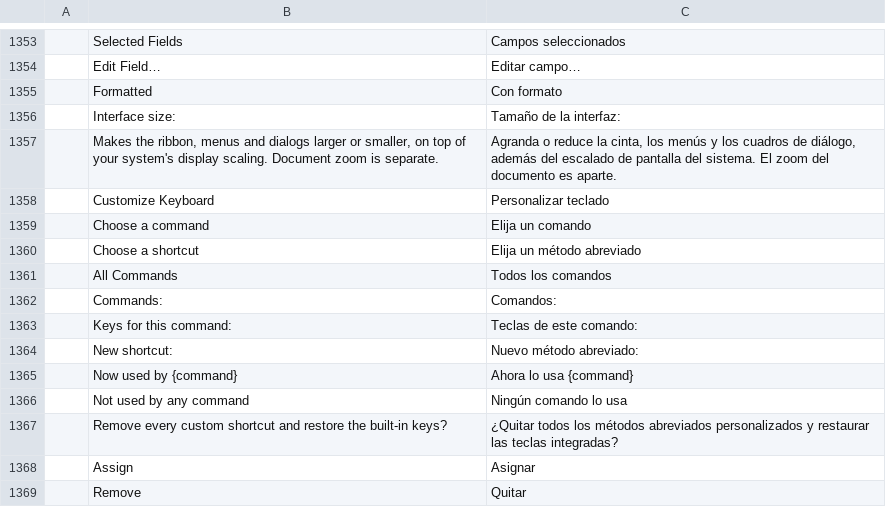
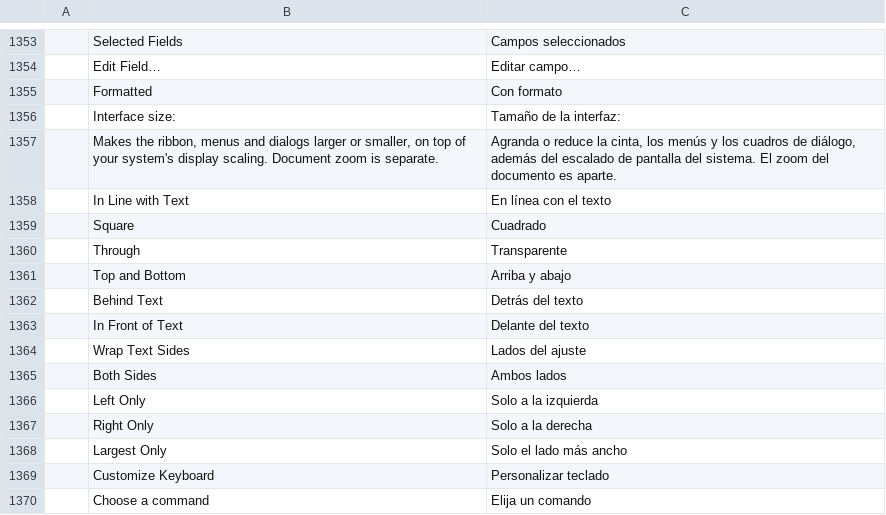
Before and after one commit to vyntaris/vdoc-old, a TSV file: crates/ui-egui/src/i18n/es.tsv, drawn as a sheet; only a part is shown, gaps mark what is left out; the shorter side is filled out with more unchanged rows.

```diff
--- a/crates/ui-egui/src/i18n/es.tsv
+++ b/crates/ui-egui/src/i18n/es.tsv
@@ -1357,2 +1357,13 @@
 	Makes the ribbon, menus and dialogs larger or smaller, on top of your system's display scaling. Document zoom is separate.	Agranda o reduce la cinta, los menús y los cuadros de diálogo, además del escalado de pantalla del sistema. El zoom del documento es aparte.
+	In Line with Text	En línea con el texto
+	Square	Cuadrado
+	Through	Transparente
+	Top and Bottom	Arriba y abajo
+	Behind Text	Detrás del texto
+	In Front of Text	Delante del texto
+	Wrap Text Sides	Lados del ajuste
+	Both Sides	Ambos lados
+	Left Only	Solo a la izquierda
+	Right Only	Solo a la derecha
+	Largest Only	Solo el lado más ancho
 	Customize Keyboard	Personalizar teclado
```
Also changed, not shown: crates/ui-egui/src/i18n/pt-br.tsv, crates/ui-egui/src/i18n/ru.tsv, 21 other files.
